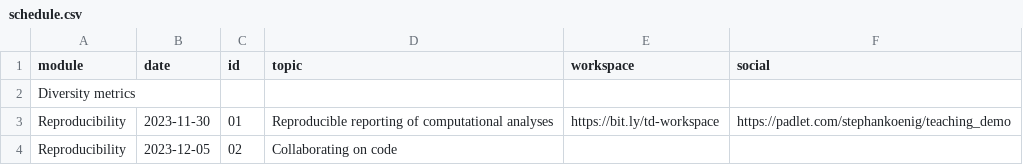
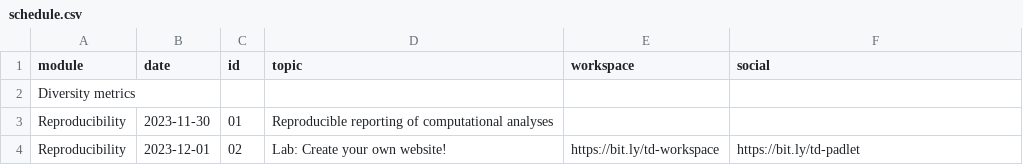
Before and after one commit to stephan-koenig/teaching-demo, a CSV file: data/schedule.csv, drawn as a sheet.

```diff
--- a/data/schedule.csv
+++ b/data/schedule.csv
@@ -2,3 +2,3 @@ module,date,id,topic,workspace,social
 Diversity metrics,,,,,
-Reproducibility,2023-11-30,01,Reproducible reporting of computational analyses,https://bit.ly/td-workspace,https://padlet.com/stephankoenig/teaching_demo
-Reproducibility,2023-12-05,02,Collaborating on code,,
+Reproducibility,2023-11-30,01,Reproducible reporting of computational analyses,,
+Reproducibility,2023-12-01,02,Lab: Create your own website!,https://bit.ly/td-workspace,https://bit.ly/td-padlet
```
Also changed, not shown: 4 other files.
